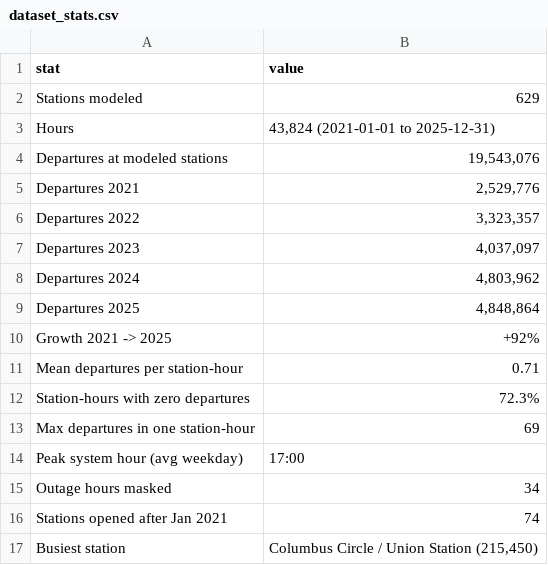
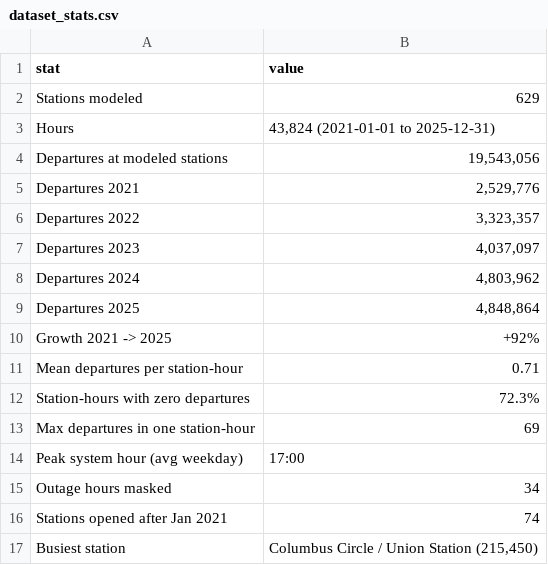
Before and after one commit to dharmesh-12s/612_Project, a CSV file: results/eda/dataset_stats.csv, drawn as a sheet.

```diff
--- a/results/eda/dataset_stats.csv
+++ b/results/eda/dataset_stats.csv
@@ -3,3 +3,3 @@ Stations modeled,629
 Hours,"43,824 (2021-01-01 to 2025-12-31)"
-Departures at modeled stations,"19,543,076"
+Departures at modeled stations,"19,543,056"
 Departures 2021,"2,529,776"
```
Also changed, not shown: 3 other files.
